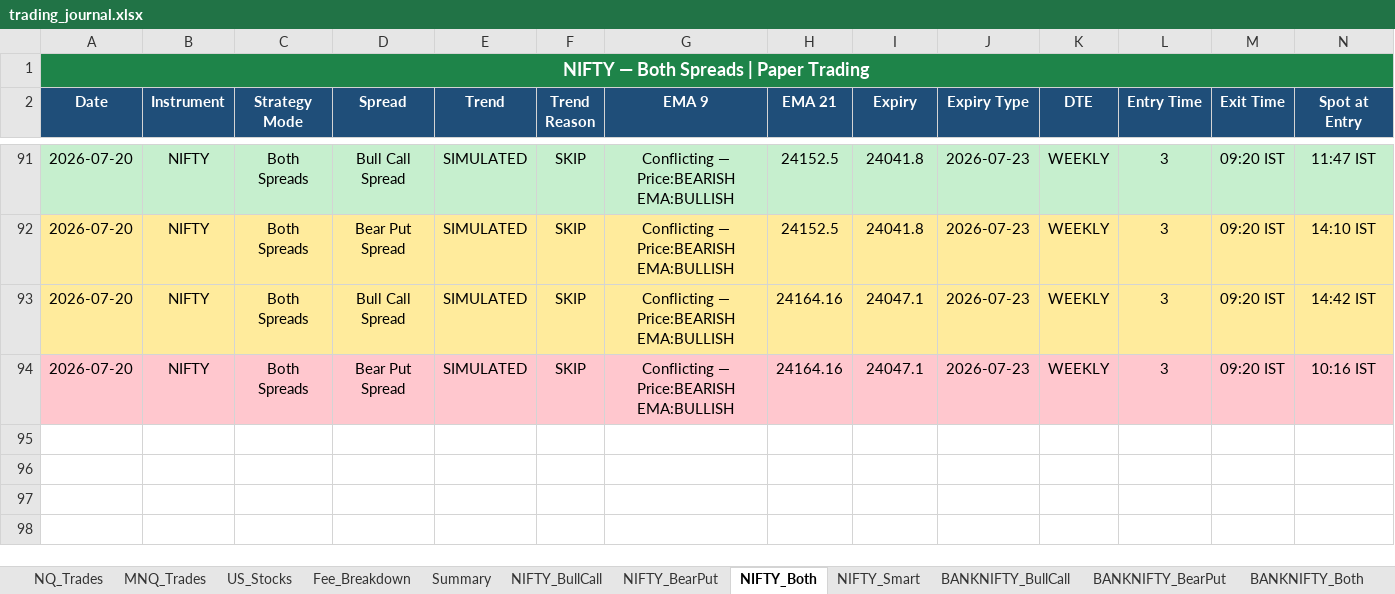
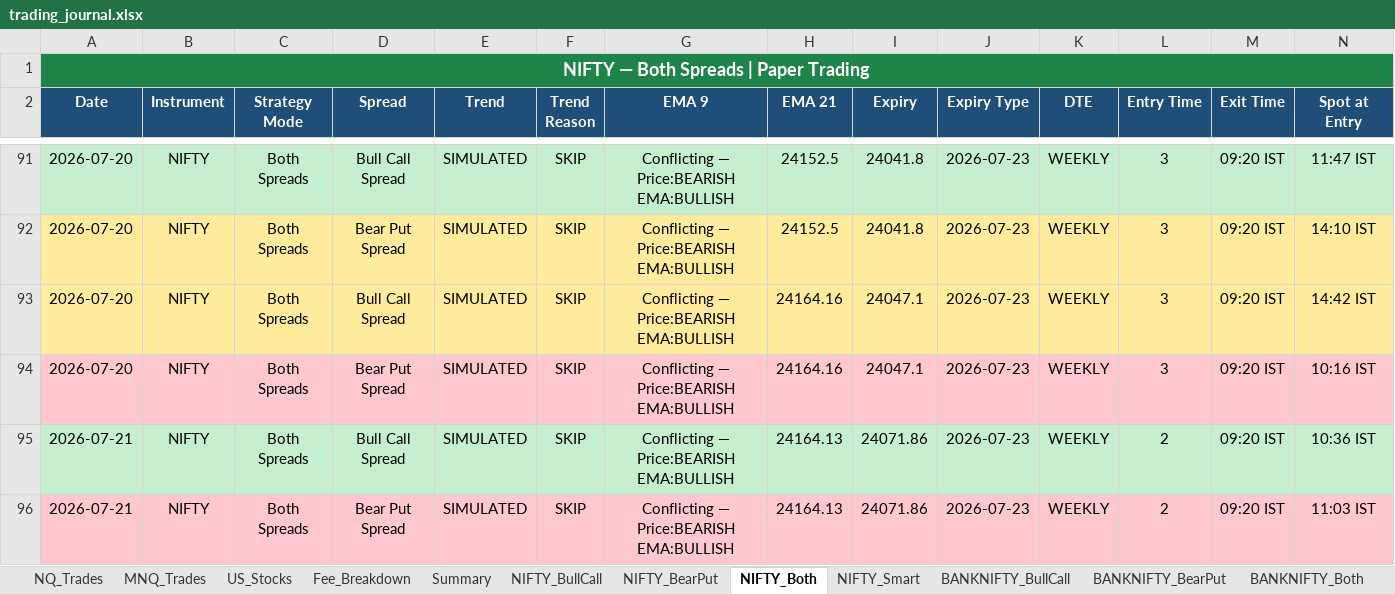
Before and after one commit to Abu086/nq-mnq-bot, an Excel workbook: trading_journal.xlsx, sheet NIFTY_Both, drawn as a sheet; only a part is shown, gaps mark what is left out; values as stored, in another font and other column widths than the file's, no borders; rows hold the shown columns only; the diff names each change by its address in the sheet, - before the commit and + after, or states it on an @@ line.

```diff
--- a/trading_journal.xlsx (sheet NIFTY_Both)
+++ b/trading_journal.xlsx (sheet NIFTY_Both)
+row 95: 2026-07-21 | NIFTY | Both Spreads | Bull Call Spread | SIMULATED | SKIP | Conflicting — Price:BEARISH EMA:BULLISH | 24164.13 | 24071.86 | 2026-07-23 | WEEKLY | 2 | 09:20 IST | 10:36 IST
+row 96: 2026-07-21 | NIFTY | Both Spreads | Bear Put Spread | SIMULATED | SKIP | Conflicting — Price:BEARISH EMA:BULLISH | 24164.13 | 24071.86 | 2026-07-23 | WEEKLY | 2 | 09:20 IST | 11:03 IST
```
Also changed, not shown: sheet BANKNIFTY_Both, sheet NIFTY_BearPut, sheet NIFTY_BullCall, sheet BANKNIFTY_BearPut, sheet BANKNIFTY_BullCall, sheet NQ_Trades, 3 more sheets, 2 other files.
